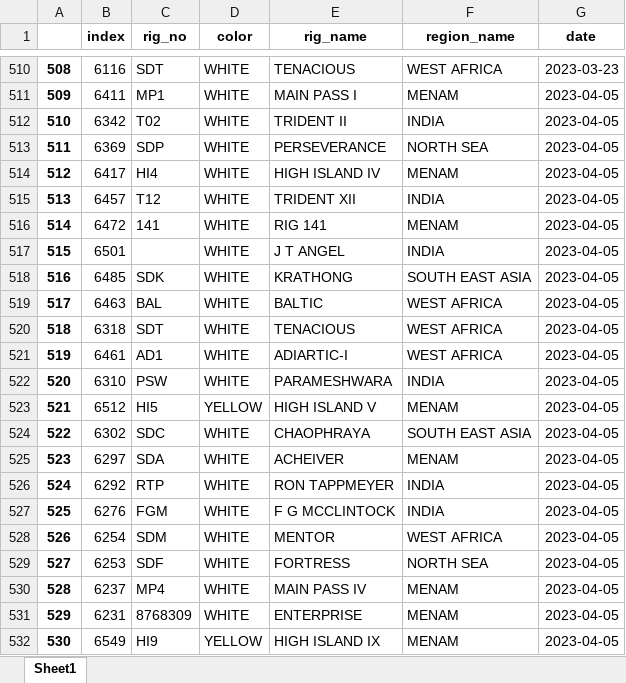
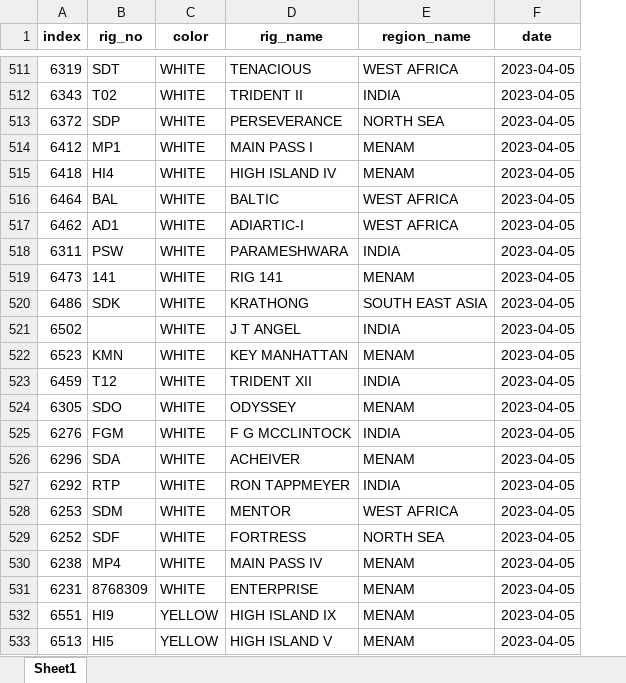
Before and after one commit to DEPTHJOURNEY/Automated-Offset-well-analysis, an Excel workbook: IADC_WELL_RPT_rig_color.xlsx, sheet Sheet1, drawn as a sheet; only a part is shown, gaps mark what is left out; values as stored, in another font and other column widths than the file's, no borders; removed rows and columns are numbered as before the commit, all else as after; the diff covers the shown part only; the diff names each change by its address in the sheet, - before the commit and + after, or states it on an @@ line.

```diff
--- a/IADC_WELL_RPT_rig_color.xlsx (sheet Sheet1)
+++ b/IADC_WELL_RPT_rig_color.xlsx (sheet Sheet1)
-column A, row 510: 508; rows 512-514: 510 | 511 | 512; row 519: 517; rows 521-522: 519 | 520; rows 524-526: 522 | 523 | 524; rows 528-532: 526 | 527 | 528 | 529 | 530
-A511 (index): 6116
+A511 (index): 6319
-F511 (date): 2023-03-23
+F511 (date): 2023-04-05
-row 511: 509 | 6411 | MP1 | WHITE | MAIN PASS I | MENAM | 2023-04-05
-A512 (index): 6342
+A512 (index): 6343
-A513 (index): 6369
+A513 (index): 6372
+row 514: 6412 | MP1 | WHITE | MAIN PASS I | MENAM | 2023-04-05
-A515 (index): 6417
+A515 (index): 6418
-row 515: 513 | 6457 | T12 | WHITE | TRIDENT XII | INDIA | 2023-04-05
-row 516: 514 | 6472 | 141 | WHITE | RIG 141 | MENAM | 2023-04-05
-row 517: 515 | 6501 |  | WHITE | J T ANGEL | INDIA | 2023-04-05
-row 518: 516 | 6485 | SDK | WHITE | KRATHONG | SOUTH EAST ASIA | 2023-04-05
-A516 (index): 6463
+A516 (index): 6464
-row 520: 518 | 6318 | SDT | WHITE | TENACIOUS | WEST AFRICA | 2023-04-05
-A517 (index): 6461
+A517 (index): 6462
-A518 (index): 6310
+A518 (index): 6311
-row 523: 521 | 6512 | HI5 | YELLOW | HIGH ISLAND V | MENAM | 2023-04-05
+row 519: 6473 | 141 | WHITE | RIG 141 | MENAM | 2023-04-05
-A520 (index): 6302
+A520 (index): 6486
-B520 (rig_no): SDC
+B520 (rig_no): SDK
-D520 (rig_name): CHAOPHRAYA
+D520 (rig_name): KRATHONG
+row 521: 6502 |  | WHITE | J T ANGEL | INDIA | 2023-04-05
+row 522: 6523 | KMN | WHITE | KEY MANHATTAN | MENAM | 2023-04-05
+row 523: 6459 | T12 | WHITE | TRIDENT XII | INDIA | 2023-04-05
+row 524: 6305 | SDO | WHITE | ODYSSEY | MENAM | 2023-04-05
@@ row 527 moved to row 525: 6276 @@
-A526 (index): 6297
+A526 (index): 6296
-A528 (index): 6254
+A528 (index): 6253
-A529 (index): 6253
+A529 (index): 6252
-A530 (index): 6237
+A530 (index): 6238
-A532 (index): 6549
+A532 (index): 6551
+row 533: 6513 | HI5 | YELLOW | HIGH ISLAND V | MENAM | 2023-04-05
```
Also changed, not shown: 27 added rows, 2 removed rows, 270 moved rows and 6 edited cells elsewhere in this sheet, IADC_WELL_RPT_reg_color.xlsx, IADC_WELL_RPT_test.xlsx.
